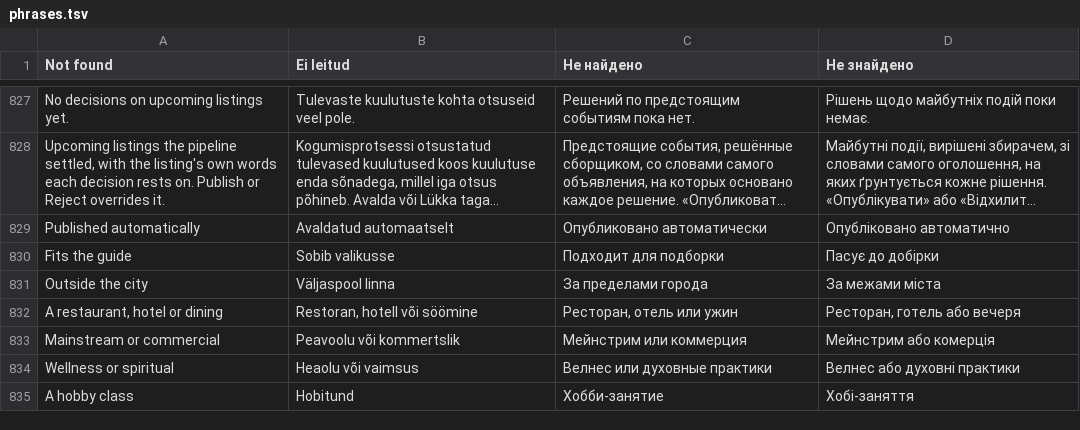
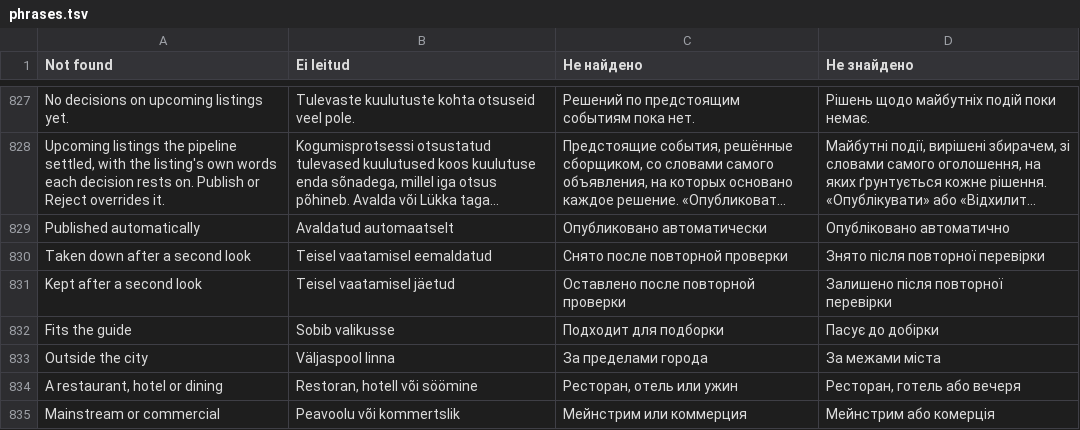
Before and after one commit to wimpex18/WanderAlt, a TSV file: lang/phrases.tsv, drawn as a sheet; only a part is shown, gaps mark what is left out; the shorter side is filled out with more unchanged rows; long unchanged cells end in …; the diff names each change by its address in the sheet, - before the commit and + after, or states it on an @@ line.

```diff
--- a/lang/phrases.tsv
+++ b/lang/phrases.tsv
+row 830: Taken down after a second look | Teisel vaatamisel eemaldatud | Снято после повторной проверки | Знято після повторної перевірки
+row 831: Kept after a second look | Teisel vaatamisel jäetud | Оставлено после повторной проверки | Залишено після повторної перевірки
```
Also changed, not shown: 9 other files.
